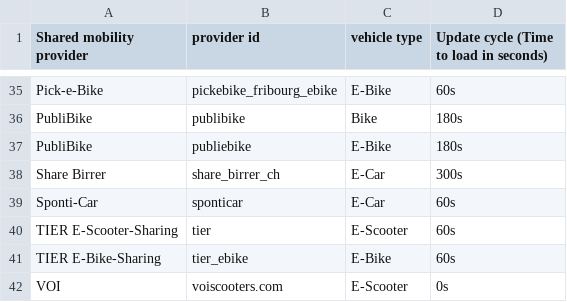
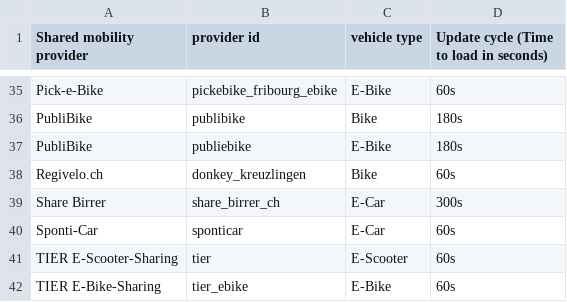
Before and after one commit to SFOE/sharedmobility, a CSV file: providers.csv, drawn as a sheet; only a part is shown, gaps mark what is left out; the shorter side is filled out with more unchanged rows; the diff names each change by its address in the sheet, - before the commit and + after, or states it on an @@ line.

Commit message:
Update providers.csv
Add Regivelo.ch

```diff
--- a/providers.csv
+++ b/providers.csv
+row 38: Regivelo.ch | donkey_kreuzlingen | Bike | 60s
```
